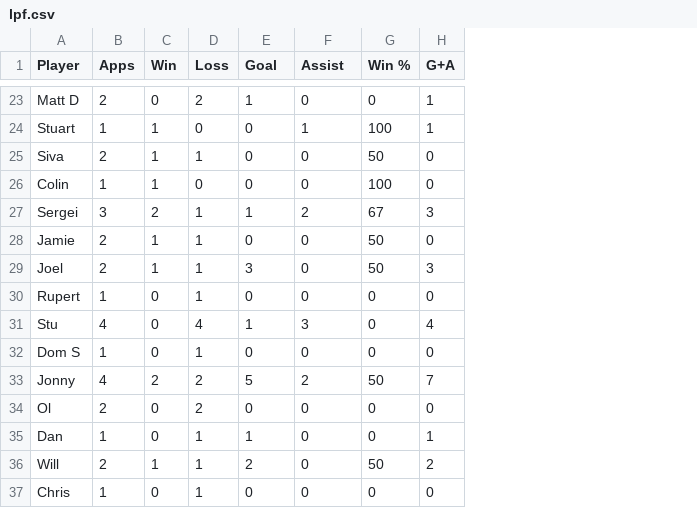
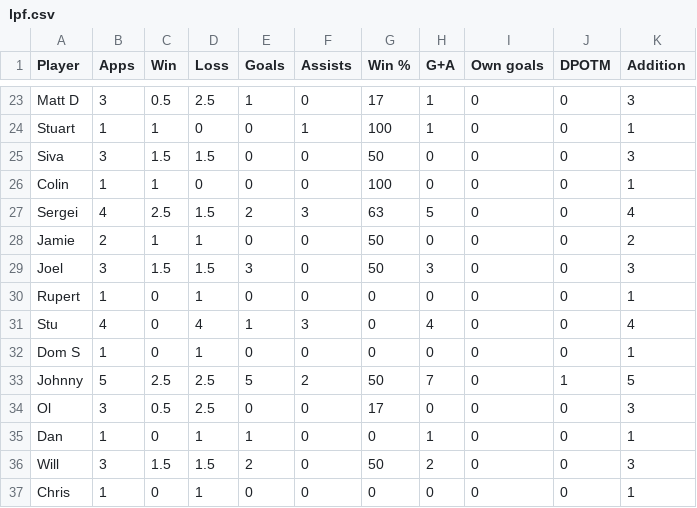
Before and after one commit to louismaughan/lpf, a CSV file: lpf.csv, drawn as a sheet; only a part is shown, gaps mark what is left out; the diff covers the shown part only; the diff names each change by its address in the sheet, - before the commit and + after, or states it on an @@ line.

```diff
--- a/lpf.csv
+++ b/lpf.csv
+column I (Own goals), rows 23-37: all 0
+column J (DPOTM), rows 23-37: 0 | 0 | 0 | 0 | 0 | 0 | 0 | 0 | 0 | 0 | 1 | 0 | 0 | 0 | 0
+column K (Addition), rows 23-37: 3 | 1 | 3 | 1 | 4 | 2 | 3 | 1 | 4 | 1 | 5 | 3 | 1 | 3 | 1
-E1: Goal
+E1: Goals
-F1: Assist
+F1: Assists
-B23 (Apps): 2
+B23 (Apps): 3
-C23 (Win): 0
+C23 (Win): 0.5
-D23 (Loss): 2
+D23 (Loss): 2.5
-G23 (Win %): 0
+G23 (Win %): 17
-B25 (Apps): 2
+B25 (Apps): 3
-C25 (Win): 1
+C25 (Win): 1.5
-D25 (Loss): 1
+D25 (Loss): 1.5
-B27 (Apps): 3
+B27 (Apps): 4
-C27 (Win): 2
+C27 (Win): 2.5
-D27 (Loss): 1
+D27 (Loss): 1.5
-E27 (Goals): 1
+E27 (Goals): 2
-F27 (Assists): 2
+F27 (Assists): 3
-G27 (Win %): 67
+G27 (Win %): 63
-H27 (G+A): 3
+H27 (G+A): 5
-B29 (Apps): 2
+B29 (Apps): 3
-C29 (Win): 1
+C29 (Win): 1.5
-D29 (Loss): 1
+D29 (Loss): 1.5
-A33 (Player): Jonny
+A33 (Player): Johnny
-B33 (Apps): 4
+B33 (Apps): 5
-C33 (Win): 2
+C33 (Win): 2.5
-D33:D34 (Loss): 2
+D33:D34 (Loss): 2.5
-B34 (Apps): 2
+B34 (Apps): 3
-C34 (Win): 0
+C34 (Win): 0.5
-G34 (Win %): 0
+G34 (Win %): 17
-B36 (Apps): 2
+B36 (Apps): 3
-C36 (Win): 1
+C36 (Win): 1.5
-D36 (Loss): 1
+D36 (Loss): 1.5
```
Also changed, not shown: 1 added row, 1 removed row and 65 edited cells elsewhere in this file.
